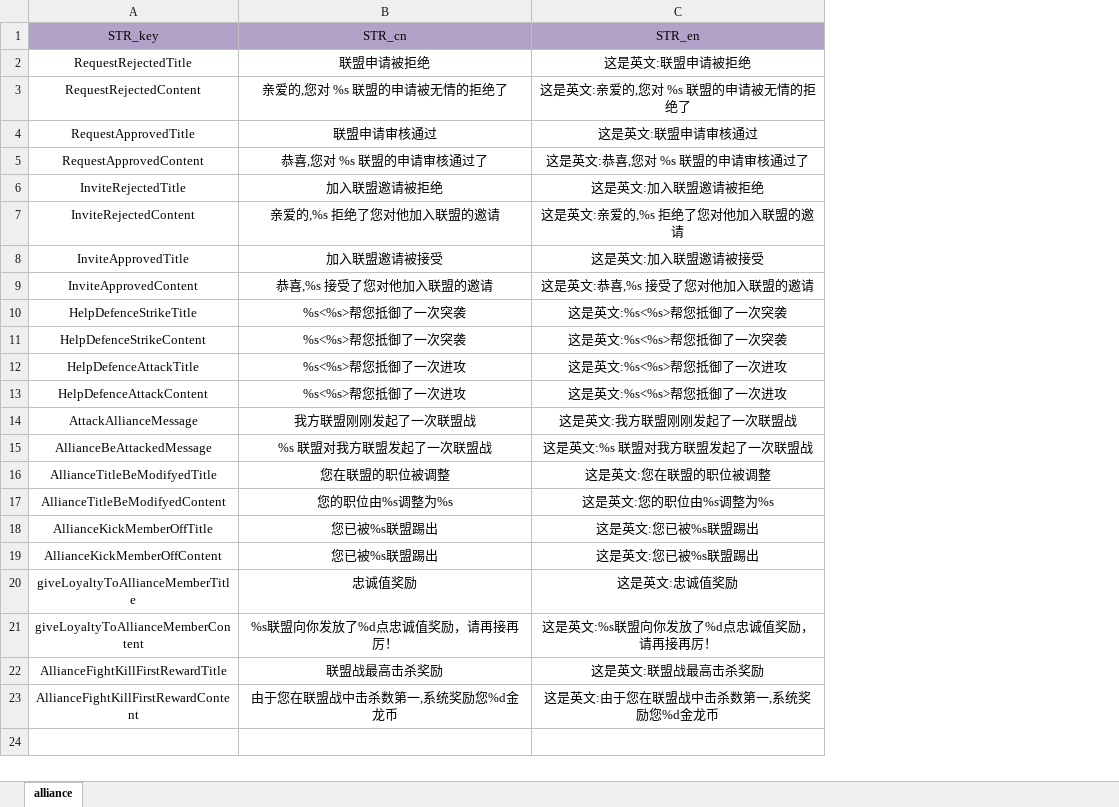
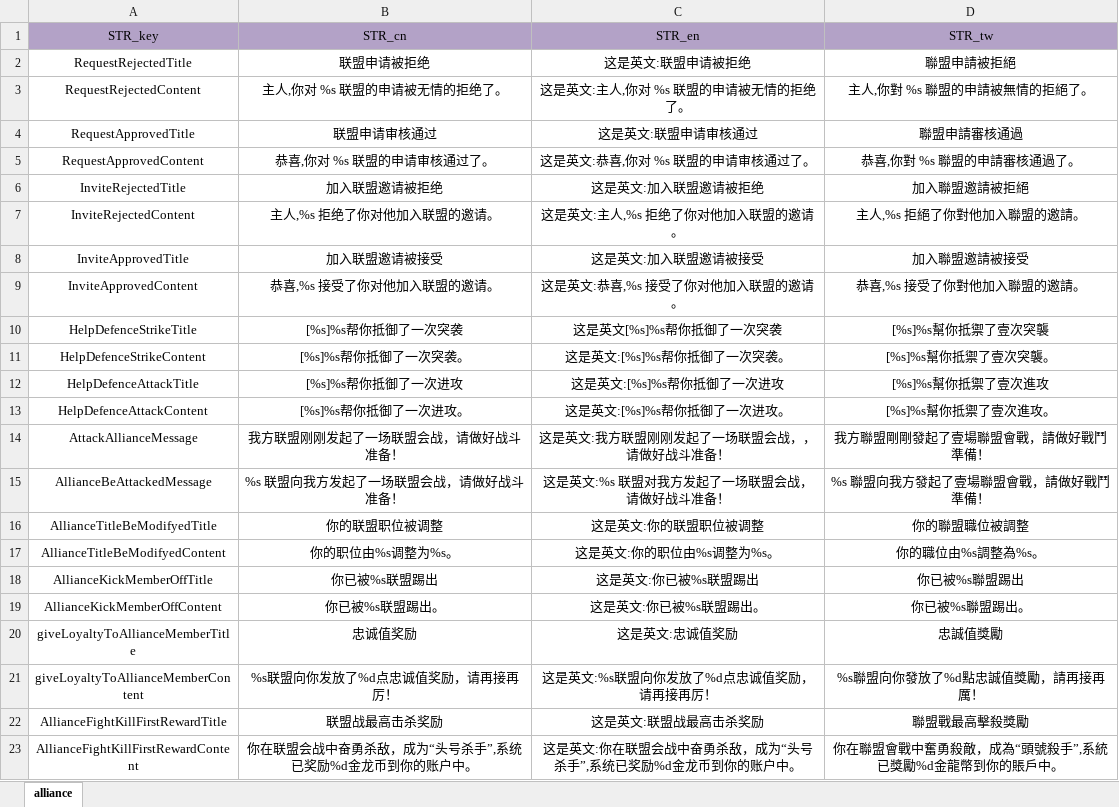
Before and after one commit to ModunZhang/kod_docs, an Excel workbook: datas/server/Localizations.xlsx, sheet alliance, drawn as a sheet; values as stored, in another font and other column widths than the file's, no borders; the diff names each change by its address in the sheet, - before the commit and + after, or states it on an @@ line.

Commit message:
调整配置文件

```diff
--- a/datas/server/Localizations.xlsx (sheet alliance)
+++ b/datas/server/Localizations.xlsx (sheet alliance)
+column D (STR_tw), rows 2-23: 聯盟申請被拒絕 | 主人,你對 %s 聯盟的申請被無情的拒絕了。 | 聯盟申請審核通過 | 恭喜,你對 %s 聯盟的申請審核通過了。 | 加入聯盟邀請被拒絕 | 主人,%s 拒絕了你對他加入聯盟的邀請。 | 加入聯盟邀請被接受 | 恭喜,%s 接受了你對他加入聯盟的邀請。 | [%s]%s幫你抵禦了壹次突襲 | [%s]%s幫你抵禦了壹次突襲。 | [%s]%s幫你抵禦了壹次進攻 | [%s]%s幫你抵禦了壹次進攻。 | 我方聯盟剛剛發起了壹場聯盟會戰，請做好戰鬥準備！ | %s 聯盟向我方發起了壹場聯盟會戰，請做好戰鬥準備！ | 你的聯盟職位被調整 | 你的職位由%s調整為%s。 | 你已被%s聯盟踢出 | 你已被%s聯盟踢出。 | 忠誠值獎勵 | %s聯盟向你發放了%d點忠誠值獎勵，請再接再厲！ | 聯盟戰最高擊殺獎勵 | 你在聯盟會戰中奮勇殺敵，成為“頭號殺手”,系統已獎勵%d金龍幣到你的賬戶中。
-B3 (STR_cn): 亲爱的,您对 %s 联盟的申请被无情的拒绝了
+B3 (STR_cn): 主人,你对 %s 联盟的申请被无情的拒绝了。
-C3 (STR_en): 这是英文:亲爱的,您对 %s 联盟的申请被无情的拒绝了
+C3 (STR_en): 这是英文:主人,你对 %s 联盟的申请被无情的拒绝了。
-B5 (STR_cn): 恭喜,您对 %s 联盟的申请审核通过了
+B5 (STR_cn): 恭喜,你对 %s 联盟的申请审核通过了。
-C5 (STR_en): 这是英文:恭喜,您对 %s 联盟的申请审核通过了
+C5 (STR_en): 这是英文:恭喜,你对 %s 联盟的申请审核通过了。
-B7 (STR_cn): 亲爱的,%s 拒绝了您对他加入联盟的邀请
+B7 (STR_cn): 主人,%s 拒绝了你对他加入联盟的邀请。
-C7 (STR_en): 这是英文:亲爱的,%s 拒绝了您对他加入联盟的邀请
+C7 (STR_en): 这是英文:主人,%s 拒绝了你对他加入联盟的邀请。
-B9 (STR_cn): 恭喜,%s 接受了您对他加入联盟的邀请
+B9 (STR_cn): 恭喜,%s 接受了你对他加入联盟的邀请。
-C9 (STR_en): 这是英文:恭喜,%s 接受了您对他加入联盟的邀请
+C9 (STR_en): 这是英文:恭喜,%s 接受了你对他加入联盟的邀请。
-B10 (STR_cn): %s<%s>帮您抵御了一次突袭
+B10 (STR_cn): [%s]%s帮你抵御了一次突袭
-C10 (STR_en): 这是英文:%s<%s>帮您抵御了一次突袭
+C10 (STR_en): 这是英文[%s]%s帮你抵御了一次突袭
-B11 (STR_cn): %s<%s>帮您抵御了一次突袭
+B11 (STR_cn): [%s]%s帮你抵御了一次突袭。
-C11 (STR_en): 这是英文:%s<%s>帮您抵御了一次突袭
+C11 (STR_en): 这是英文:[%s]%s帮你抵御了一次突袭。
-B12 (STR_cn): %s<%s>帮您抵御了一次进攻
+B12 (STR_cn): [%s]%s帮你抵御了一次进攻
-C12 (STR_en): 这是英文:%s<%s>帮您抵御了一次进攻
+C12 (STR_en): 这是英文:[%s]%s帮你抵御了一次进攻
-B13 (STR_cn): %s<%s>帮您抵御了一次进攻
+B13 (STR_cn): [%s]%s帮你抵御了一次进攻。
-C13 (STR_en): 这是英文:%s<%s>帮您抵御了一次进攻
+C13 (STR_en): 这是英文:[%s]%s帮你抵御了一次进攻。
-B14 (STR_cn): 我方联盟刚刚发起了一次联盟战
+B14 (STR_cn): 我方联盟刚刚发起了一场联盟会战，请做好战斗准备！
-C14 (STR_en): 这是英文:我方联盟刚刚发起了一次联盟战
+C14 (STR_en): 这是英文:我方联盟刚刚发起了一场联盟会战，，请做好战斗准备！
-B15 (STR_cn): %s 联盟对我方联盟发起了一次联盟战
+B15 (STR_cn): %s 联盟向我方发起了一场联盟会战，请做好战斗准备！
-C15 (STR_en): 这是英文:%s 联盟对我方联盟发起了一次联盟战
+C15 (STR_en): 这是英文:%s 联盟对我方发起了一场联盟会战，请做好战斗准备！
-B16 (STR_cn): 您在联盟的职位被调整
+B16 (STR_cn): 你的联盟职位被调整
-C16 (STR_en): 这是英文:您在联盟的职位被调整
+C16 (STR_en): 这是英文:你的联盟职位被调整
-B17 (STR_cn): 您的职位由%s调整为%s
+B17 (STR_cn): 你的职位由%s调整为%s。
-C17 (STR_en): 这是英文:您的职位由%s调整为%s
+C17 (STR_en): 这是英文:你的职位由%s调整为%s。
-B18 (STR_cn): 您已被%s联盟踢出
+B18 (STR_cn): 你已被%s联盟踢出
-C18 (STR_en): 这是英文:您已被%s联盟踢出
+C18 (STR_en): 这是英文:你已被%s联盟踢出
-B19 (STR_cn): 您已被%s联盟踢出
+B19 (STR_cn): 你已被%s联盟踢出。
-C19 (STR_en): 这是英文:您已被%s联盟踢出
+C19 (STR_en): 这是英文:你已被%s联盟踢出。
-B23 (STR_cn): 由于您在联盟战中击杀数第一,系统奖励您%d金龙币
+B23 (STR_cn): 你在联盟会战中奋勇杀敌，成为“头号杀手”,系统已奖励%d金龙币到你的账户中。
-C23 (STR_en): 这是英文:由于您在联盟战中击杀数第一,系统奖励您%d金龙币
+C23 (STR_en): 这是英文:你在联盟会战中奋勇杀敌，成为“头号杀手”,系统已奖励%d金龙币到你的账户中。
```
